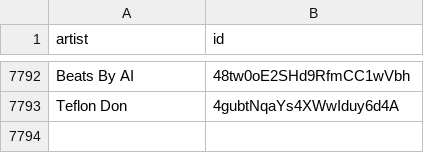
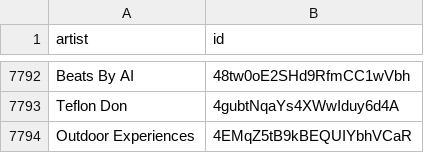
Before and after one commit to CennoxX/spotify-ai-blocker, a CSV file: SpotifyAiArtists.csv, drawn as a sheet; only a part is shown, gaps mark what is left out; the diff names each change by its address in the sheet, - before the commit and + after, or states it on an @@ line.

```diff
--- a/SpotifyAiArtists.csv
+++ b/SpotifyAiArtists.csv
+row 7794: Outdoor Experiences | 4EMqZ5tB9kBEQUIYbhVCaR
```
